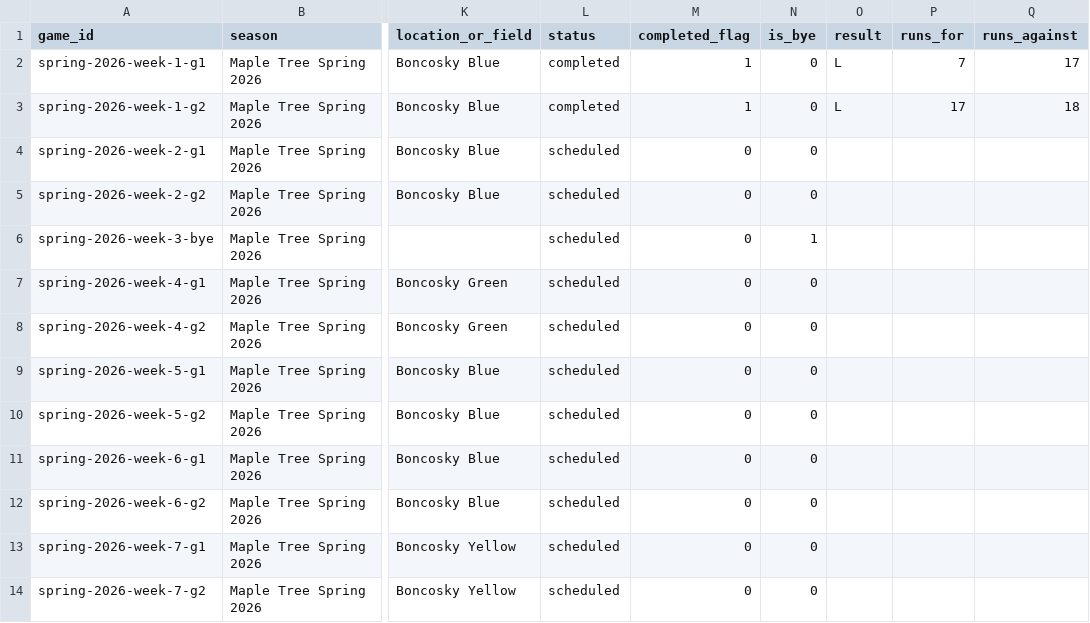
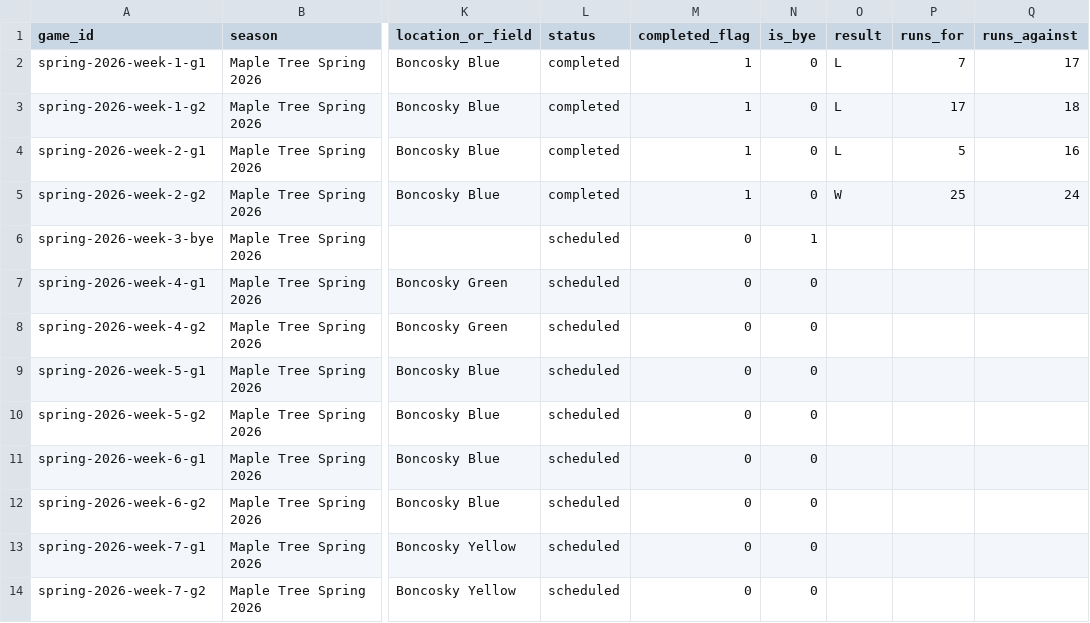
Before and after one commit to tatkins11/maple-tree-dashboard, a CSV file: data/processed/team_schedule.csv, drawn as a sheet; only a part is shown, gaps mark what is left out; the diff names each change by its address in the sheet, - before the commit and + after, or states it on an @@ line.

```diff
--- a/data/processed/team_schedule.csv
+++ b/data/processed/team_schedule.csv
-L4:L5 (status): scheduled
+L4:L5 (status): completed
-M4:M5 (completed_flag): 0
+M4:M5 (completed_flag): 1
-O4 (result): (empty)
+O4 (result): L
-P4 (runs_for): (empty)
+P4 (runs_for): 5
-Q4 (runs_against): (empty)
+Q4 (runs_against): 16
-O5 (result): (empty)
+O5 (result): W
-P5 (runs_for): (empty)
+P5 (runs_for): 25
-Q5 (runs_against): (empty)
+Q5 (runs_against): 24
```
Also changed, not shown: data/processed/game_boxscore_batting.csv, data/processed/game_boxscore_games.csv, 5 other files.
